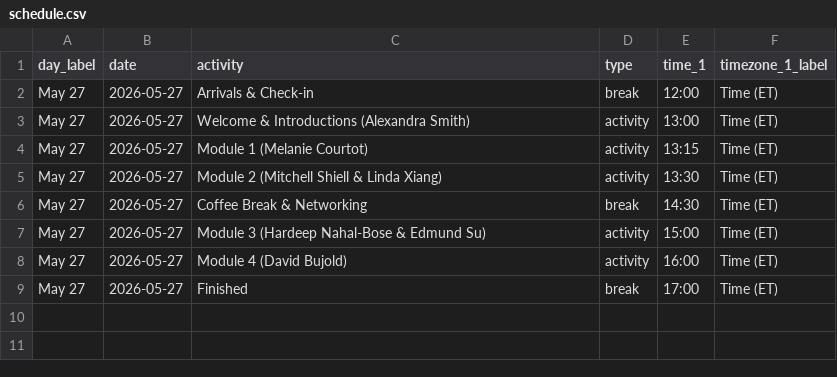
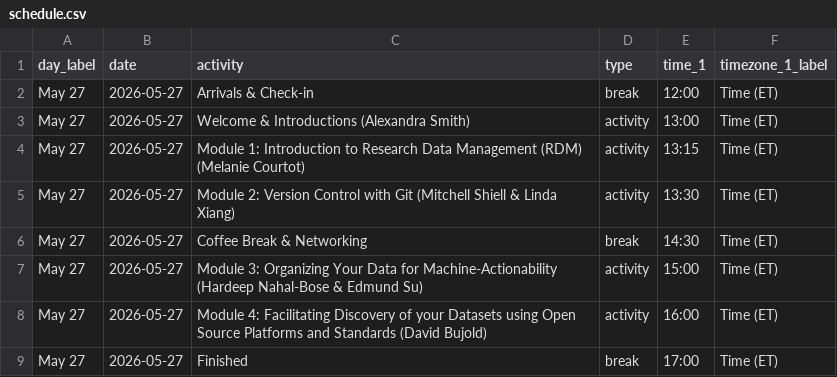
Before and after one commit to bioinformaticsdotca/RDM_To-2605, a CSV file: schedule.csv, drawn as a sheet.

Commit message:
Updating schedule

```diff
--- a/schedule.csv
+++ b/schedule.csv
@@ -3,7 +3,7 @@ May 27,2026-05-27,Arrivals & Check-in,break,12:00,"Time (ET)"
 May 27,2026-05-27,Welcome & Introductions (Alexandra Smith),activity,13:00,"Time (ET)"
-May 27,2026-05-27,Module 1 (Melanie Courtot),activity,13:15,"Time (ET)"
-May 27,2026-05-27,Module 2 (Mitchell Shiell & Linda Xiang),activity,13:30,"Time (ET)"
+May 27,2026-05-27,Module 1: Introduction to Research Data Management (RDM) (Melanie Courtot),activity,13:15,"Time (ET)"
+May 27,2026-05-27,Module 2: Version Control with Git (Mitchell Shiell & Linda Xiang),activity,13:30,"Time (ET)"
 May 27,2026-05-27,Coffee Break & Networking,break,14:30,"Time (ET)"
-May 27,2026-05-27,Module 3 (Hardeep Nahal-Bose & Edmund Su),activity,15:00,"Time (ET)"
-May 27,2026-05-27,Module 4 (David Bujold),activity,16:00,"Time (ET)"
+May 27,2026-05-27,Module 3: Organizing Your Data for Machine-Actionability (Hardeep Nahal-Bose & Edmund Su),activity,15:00,"Time (ET)"
+May 27,2026-05-27,Module 4: Facilitating Discovery of your Datasets using Open Source Platforms and Standards (David Bujold),activity,16:00,"Time (ET)"
 May 27,2026-05-27,Finished,break,17:00,"Time (ET)"
```
Also changed, not shown: 2 other files.
